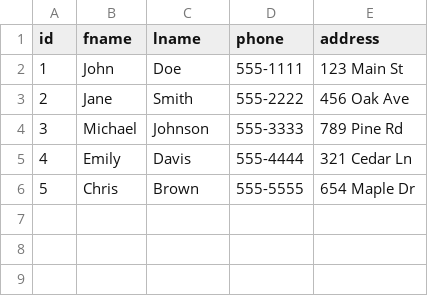
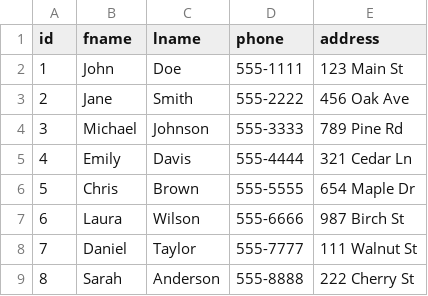
Before and after one commit to carlortiz/cs166_shop, a CSV file: customer.csv, drawn as a sheet; the diff names each change by its address in the sheet, - before the commit and + after, or states it on an @@ line.

```diff
--- a/customer.csv
+++ b/customer.csv
+row 7: 6 | Laura | Wilson | 555-6666 | 987 Birch St
+row 8: 7 | Daniel | Taylor | 555-7777 | 111 Walnut St
+row 9: 8 | Sarah | Anderson | 555-8888 | 222 Cherry St
```
Also changed, not shown: service_request.csv, 10 other files.
